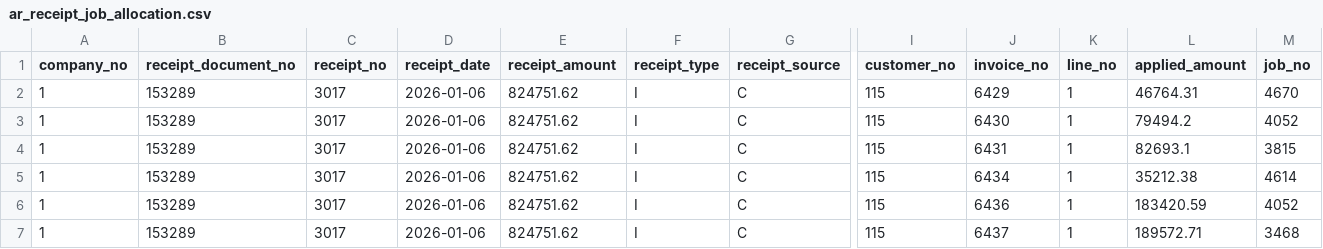
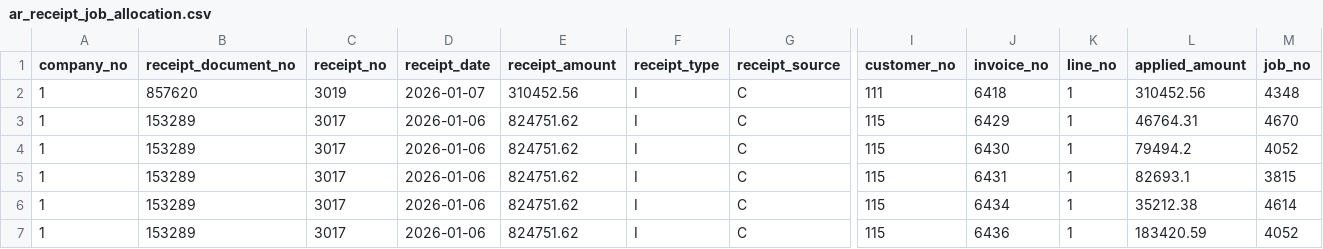
Before and after one commit to josh987123/ftg-foundation-data, a CSV file: data/ar_receipt_job_allocation.csv, drawn as a sheet; only a part is shown, gaps mark what is left out; the shorter side is filled out with more unchanged rows; rows hold the shown columns only; the diff names each change by its address in the sheet, - before the commit and + after, or states it on an @@ line.

Commit message:
Automated FTG data refresh

```diff
--- a/data/ar_receipt_job_allocation.csv
+++ b/data/ar_receipt_job_allocation.csv
+row 2: 1 | 857620 | 3019 | 2026-01-07 | 310452.56 | I | C | 111 | 6418 | 1 | 310452.56 | 4348
```
Also changed, not shown: data/ar_invoice_summary.csv, data/gl_history_all.csv, 11 other files.
